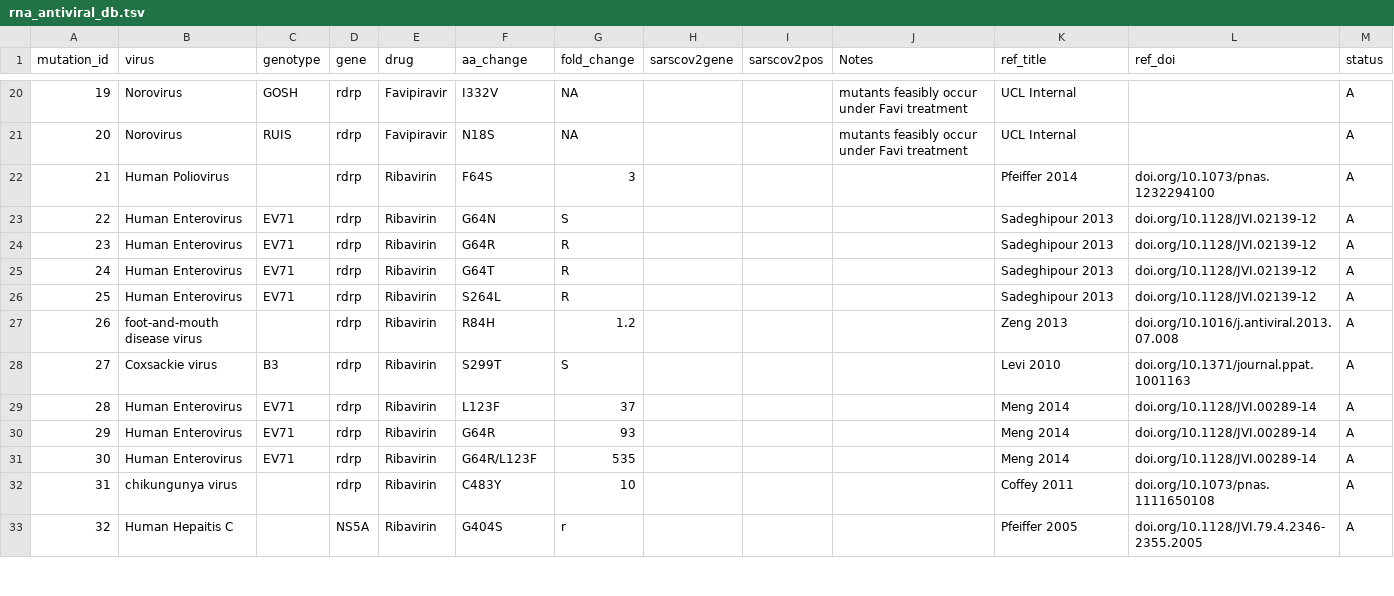
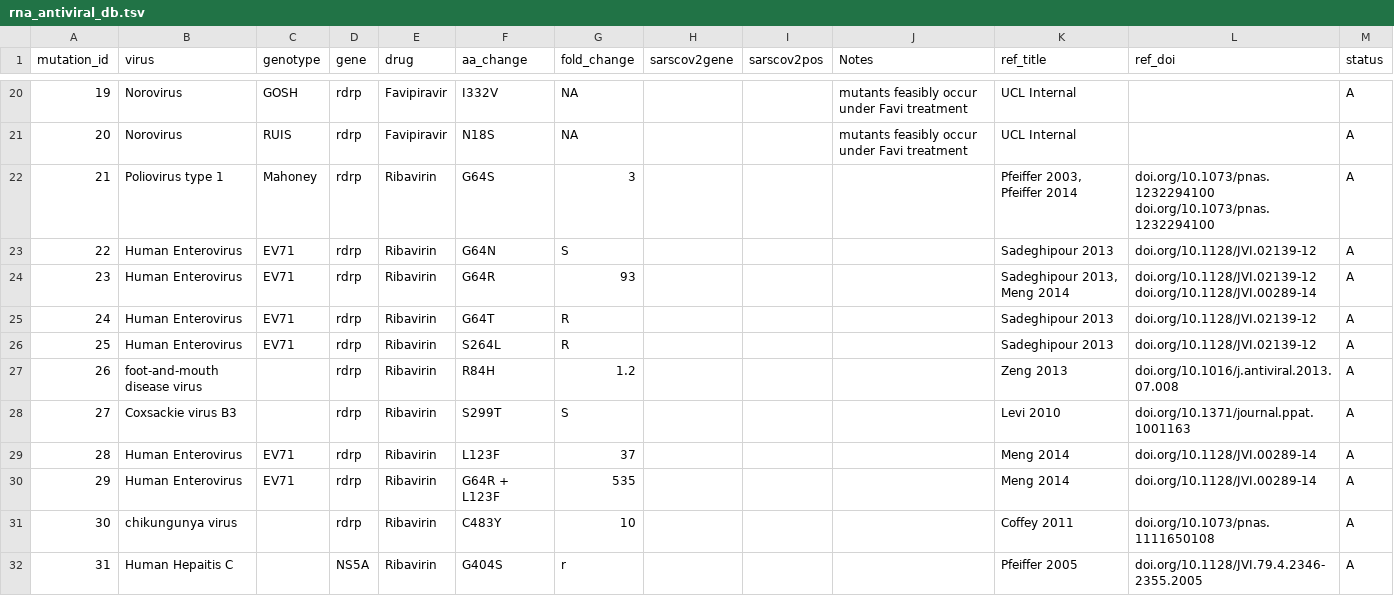
Before and after one commit to ucl-pathgenomics/SARS2-ResistanceDB, a TSV file: rna_antiviral_db.tsv, drawn as a sheet; only a part is shown, gaps mark what is left out; removed rows and columns are numbered as before the commit, all else as after; the diff covers the shown part only; the diff names each change by its address in the sheet, - before the commit and + after, or states it on an @@ line.

```diff
--- a/rna_antiviral_db.tsv
+++ b/rna_antiviral_db.tsv
-B22 (virus): Human Poliovirus
+B22 (virus): Poliovirus type 1
-C22 (genotype): (empty)
+C22 (genotype): Mahoney
-F22 (aa_change): F64S
+F22 (aa_change): G64S
-K22 (ref_title): Pfeiffer 2014
+K22 (ref_title): Pfeiffer 2003, Pfeiffer 2014
-L22 (ref_doi): doi.org/10.1073/pnas.1232294100
+L22 (ref_doi): doi.org/10.1073/pnas.1232294100 doi.org/10.1073/pnas.1232294100
-G24 (fold_change): R
+G24 (fold_change): 93
-K24 (ref_title): Sadeghipour 2013
+K24 (ref_title): Sadeghipour 2013, Meng 2014
-L24 (ref_doi): doi.org/10.1128/JVI.02139-12
+L24 (ref_doi): doi.org/10.1128/JVI.02139-12 doi.org/10.1128/JVI.00289-14
-B28 (virus): Coxsackie virus
+B28 (virus): Coxsackie virus B3
-C28 (genotype): B3
+C28 (genotype): (empty)
-row 30: 29 | Human Enterovirus | EV71 | rdrp | Ribavirin | G64R | 93 |  |  |  | Meng 2014 | doi.org/10.1128/JVI.00289-14 | A
@@ column A (mutation_id) renumbered between rows 30 and 61 @@
-F30 (aa_change): G64R/L123F
+F30 (aa_change): G64R + L123F
```
Also changed, not shown: 12 added rows, 1 removed row and 3 edited cells elsewhere in this file.
